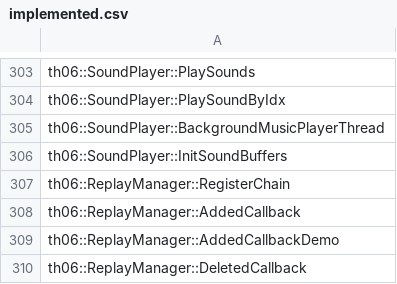
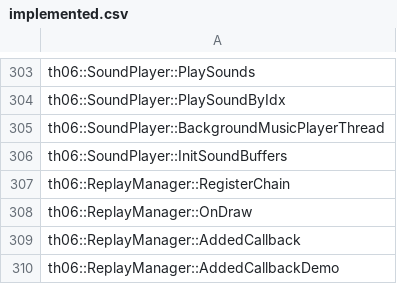
Before and after one commit to roblabla/th06, a CSV file: config/implemented.csv, drawn as a sheet; only a part is shown, gaps mark what is left out; the shorter side is filled out with more unchanged rows; the diff names each change by its address in the sheet, - before the commit and + after, or states it on an @@ line.

Commit message:
Implement ReplayManager::OnDraw

```diff
--- a/config/implemented.csv
+++ b/config/implemented.csv
+row 308: th06::ReplayManager::OnDraw
```
Also changed, not shown: config/stubbed.csv, 1 other file.
